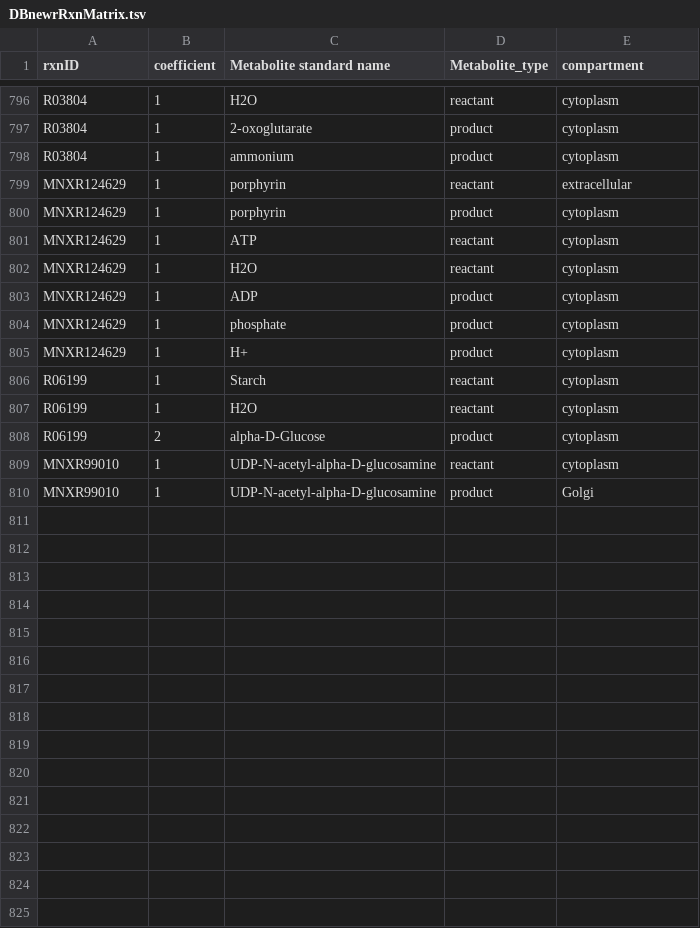
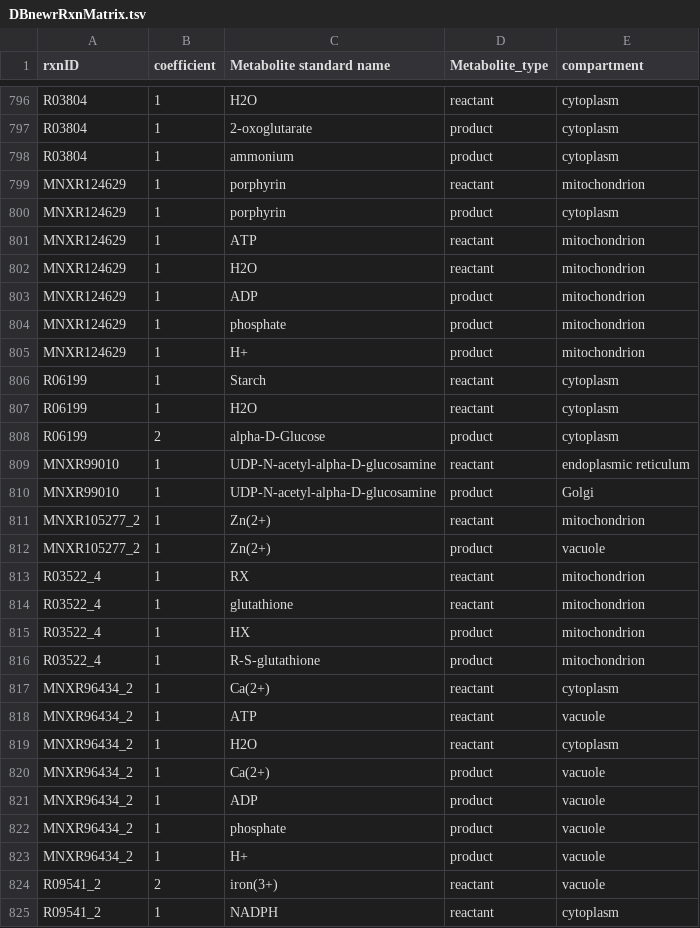
Before and after one commit to weilandtd/yeast-GEM, a TSV file: ComplementaryData/modelCuration/DBnewrRxnMatrix.tsv, drawn as a sheet; only a part is shown, gaps mark what is left out; the diff covers the shown part only.

Commit message:
fix-data:correct comps
Based on gene annotation for compartment in SGD and uniprot, we corrected compartments.

```diff
--- a/ComplementaryData/modelCuration/DBnewrRxnMatrix.tsv
+++ b/ComplementaryData/modelCuration/DBnewrRxnMatrix.tsv
@@ -798,9 +798,9 @@ R03804	1	2-oxoglutarate	product	cytoplasm
 R03804	1	ammonium	product	cytoplasm
-MNXR124629	1	porphyrin	reactant	extracellular
+MNXR124629	1	porphyrin	reactant	mitochondrion
 MNXR124629	1	porphyrin	product	cytoplasm
-MNXR124629	1	ATP	reactant	cytoplasm
-MNXR124629	1	H2O	reactant	cytoplasm
-MNXR124629	1	ADP	product	cytoplasm
-MNXR124629	1	phosphate	product	cytoplasm
-MNXR124629	1	H+	product	cytoplasm
+MNXR124629	1	ATP	reactant	mitochondrion
+MNXR124629	1	H2O	reactant	mitochondrion
+MNXR124629	1	ADP	product	mitochondrion
+MNXR124629	1	phosphate	product	mitochondrion
+MNXR124629	1	H+	product	mitochondrion
 R06199	1	Starch	reactant	cytoplasm
@@ -808,3 +808,18 @@ R06199	1	H2O	reactant	cytoplasm
 R06199	2	alpha-D-Glucose	product	cytoplasm
-MNXR99010	1	UDP-N-acetyl-alpha-D-glucosamine	reactant	cytoplasm
+MNXR99010	1	UDP-N-acetyl-alpha-D-glucosamine	reactant	endoplasmic reticulum
 MNXR99010	1	UDP-N-acetyl-alpha-D-glucosamine	product	Golgi
+MNXR105277_2	1	Zn(2+)	reactant	mitochondrion
+MNXR105277_2	1	Zn(2+)	product	vacuole
+R03522_4	1	RX	reactant	mitochondrion
+R03522_4	1	glutathione	reactant	mitochondrion
+R03522_4	1	HX	product	mitochondrion
+R03522_4	1	R-S-glutathione	product	mitochondrion
+MNXR96434_2	1	Ca(2+)	reactant	cytoplasm
+MNXR96434_2	1	ATP	reactant	vacuole
+MNXR96434_2	1	H2O	reactant	cytoplasm
+MNXR96434_2	1	Ca(2+)	product	vacuole
+MNXR96434_2	1	ADP	product	vacuole
+MNXR96434_2	1	phosphate	product	vacuole
+MNXR96434_2	1	H+	product	vacuole
+R09541_2	2	iron(3+)	reactant	vacuole
+R09541_2	1	NADPH	reactant	cytoplasm
```
Also changed, not shown: 3 added rows and 14 edited cells elsewhere in this file, ComplementaryData/modelCuration/DBnewRxnMetAnnotation.tsv, ComplementaryData/modelCuration/DBnewRxnProp.tsv.
